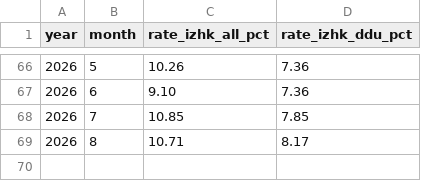
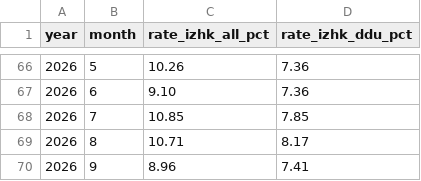
Before and after one commit to rav11l/rpgi, a CSV file: data/cbr_rates_rt_2021_2026.csv, drawn as a sheet; only a part is shown, gaps mark what is left out; the diff names each change by its address in the sheet, - before the commit and + after, or states it on an @@ line.

```diff
--- a/data/cbr_rates_rt_2021_2026.csv
+++ b/data/cbr_rates_rt_2021_2026.csv
+row 70: 2026 | 9 | 8.96 | 7.41
```
Also changed, not shown: data/cbr_rf_rt_ddu_share_2019_2026.csv, data/rpgi_v0.1.0_correlations.csv, 7 other files.
